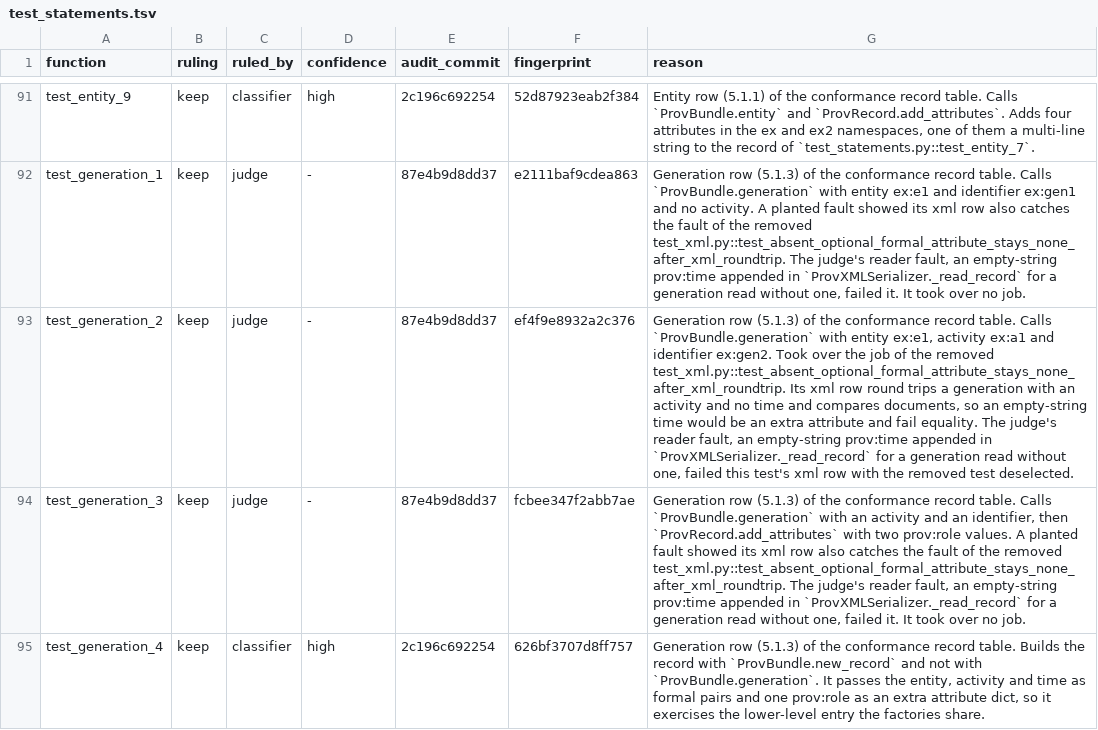
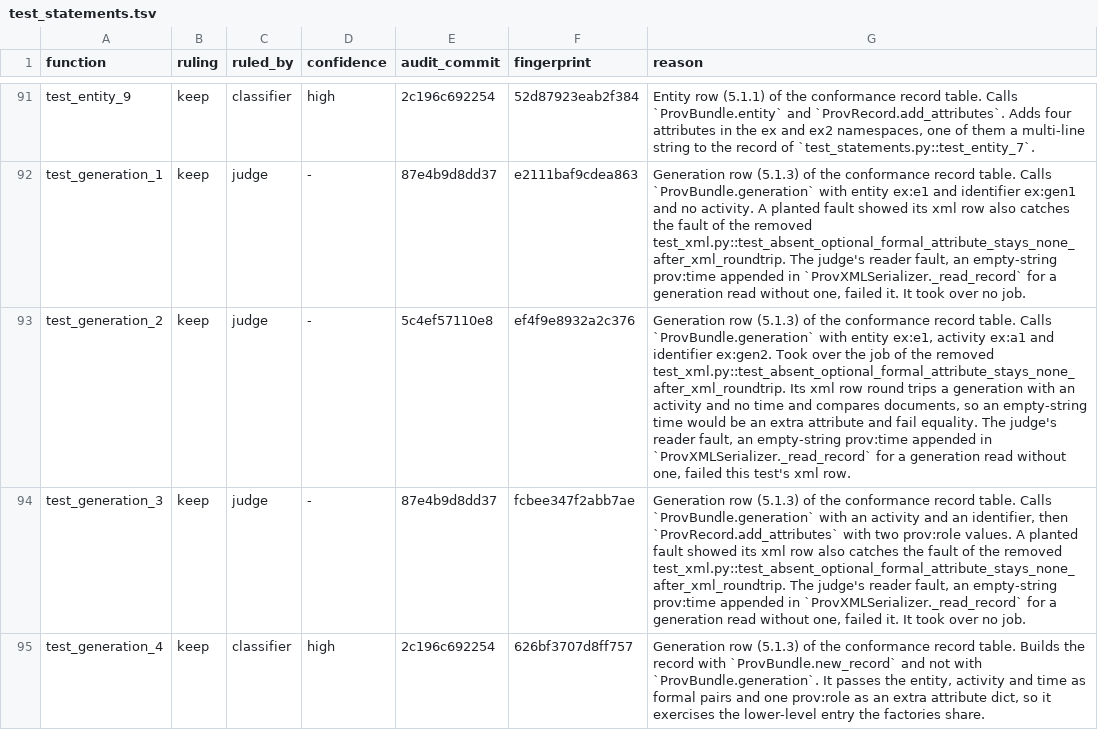
Before and after one commit to trungdong/prov, a TSV file: planning/test-audit/register/test_statements.tsv, drawn as a sheet; only a part is shown, gaps mark what is left out; the diff names each change by its address in the sheet, - before the commit and + after, or states it on an @@ line.

```diff
--- a/planning/test-audit/register/test_statements.tsv
+++ b/planning/test-audit/register/test_statements.tsv
-E93 (audit_commit): 87e4b9d8dd37
+E93 (audit_commit): 5c4ef57110e8
-G93 (reason): …test's xml row with the removed test deselected.
+G93 (reason): …test's xml row.
```
Also changed, not shown: planning/test-audit/register/test_namespaces.tsv, planning/test-audit/register/test_xml.tsv.
